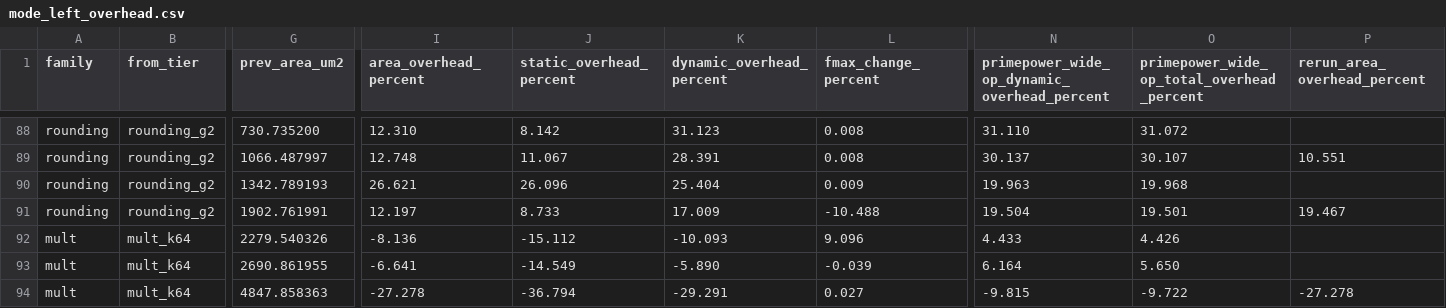
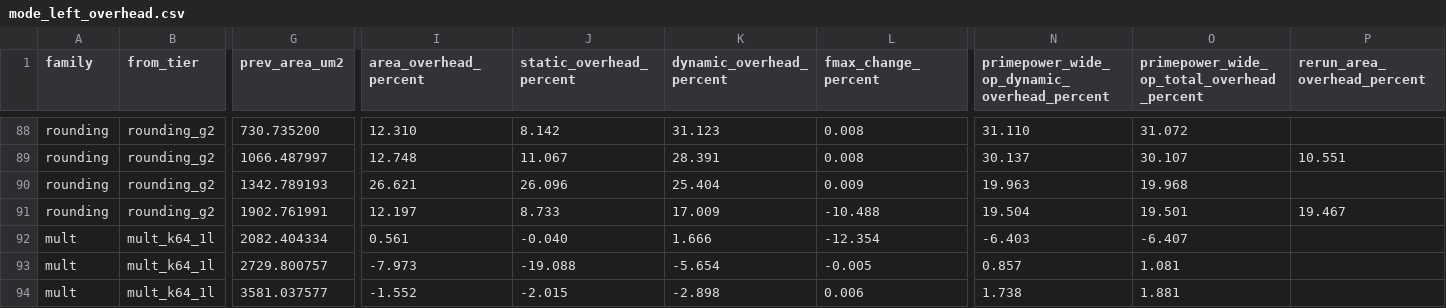
Before and after one commit to WillWheatley27/PolyArch-Loom-DecomposableFUs, a CSV file: reports/3rd_run/mode_left_overhead.csv, drawn as a sheet; only a part is shown, gaps mark what is left out; the diff covers the shown part only; the diff names each change by its address in the sheet, - before the commit and + after, or states it on an @@ line.

```diff
--- a/reports/3rd_run/mode_left_overhead.csv
+++ b/reports/3rd_run/mode_left_overhead.csv
-B92:B94 (from_tier): mult_k64
+B92:B94 (from_tier): mult_k64_1l
-G92 (prev_area_um2): 2279.540326
+G92 (prev_area_um2): 2082.404334
-I92 (area_overhead_percent): -8.136
+I92 (area_overhead_percent): 0.561
-J92 (static_overhead_percent): -15.112
+J92 (static_overhead_percent): -0.040
-K92 (dynamic_overhead_percent): -10.093
+K92 (dynamic_overhead_percent): 1.666
-L92 (fmax_change_percent): 9.096
+L92 (fmax_change_percent): -12.354
-N92: 4.433
+N92: -6.403
-O92: 4.426
+O92: -6.407
-G93 (prev_area_um2): 2690.861955
+G93 (prev_area_um2): 2729.800757
-I93 (area_overhead_percent): -6.641
+I93 (area_overhead_percent): -7.973
-J93 (static_overhead_percent): -14.549
+J93 (static_overhead_percent): -19.088
-K93 (dynamic_overhead_percent): -5.890
+K93 (dynamic_overhead_percent): -5.654
-L93 (fmax_change_percent): -0.039
+L93 (fmax_change_percent): -0.005
-N93: 6.164
+N93: 0.857
-O93: 5.650
+O93: 1.081
-G94 (prev_area_um2): 4847.858363
+G94 (prev_area_um2): 3581.037577
-I94 (area_overhead_percent): -27.278
+I94 (area_overhead_percent): -1.552
-J94 (static_overhead_percent): -36.794
+J94 (static_overhead_percent): -2.015
-K94 (dynamic_overhead_percent): -29.291
+K94 (dynamic_overhead_percent): -2.898
-L94 (fmax_change_percent): 0.027
+L94 (fmax_change_percent): 0.006
-N94: -9.815
+N94: 1.738
-O94: -9.722
+O94: 1.881
-P94 (rerun_area_overhead_percent): -27.278
+P94 (rerun_area_overhead_percent): (empty)
```
Also changed, not shown: 5 added rows and 27 edited cells elsewhere in this file, reports/3rd_run/PPA_mode_left.csv, reports/3rd_run/mode_left_primepower.csv, 42 other files.
